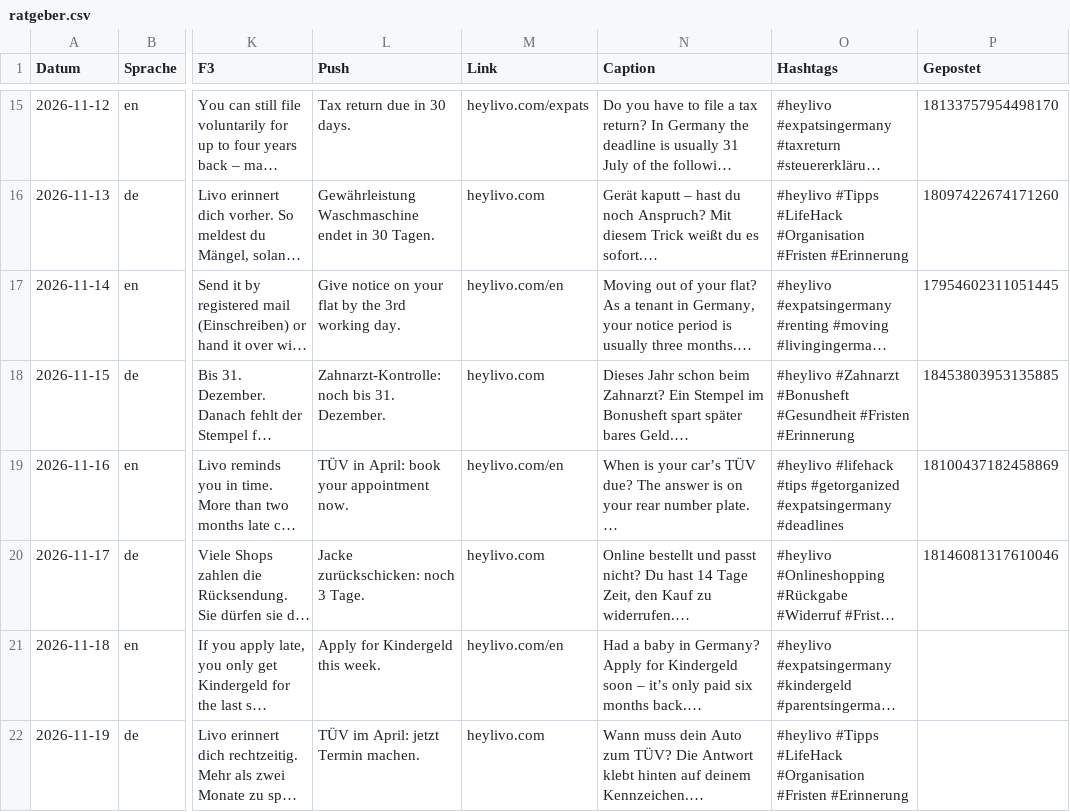
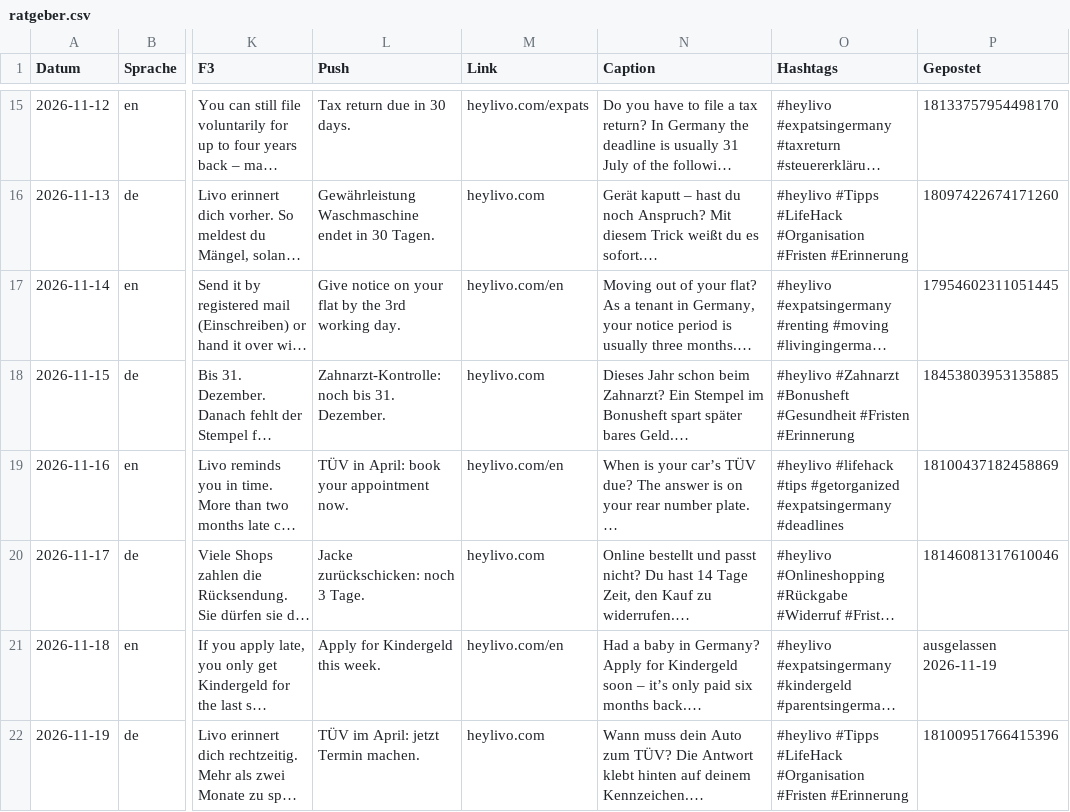
Before and after one commit to heylivo/heylivo.github.io, a CSV file: automation/ratgeber/ratgeber.csv, drawn as a sheet; only a part is shown, gaps mark what is left out; long unchanged cells end in …; the diff names each change by its address in the sheet, - before the commit and + after, or states it on an @@ line.

```diff
--- a/automation/ratgeber/ratgeber.csv
+++ b/automation/ratgeber/ratgeber.csv
-P21 (Gepostet): (empty)
+P21 (Gepostet): ausgelassen 2026-11-19
-P22 (Gepostet): (empty)
+P22 (Gepostet): 18100951766415396
```
